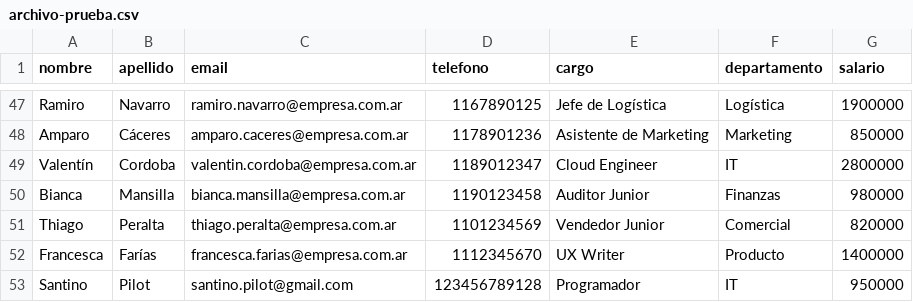
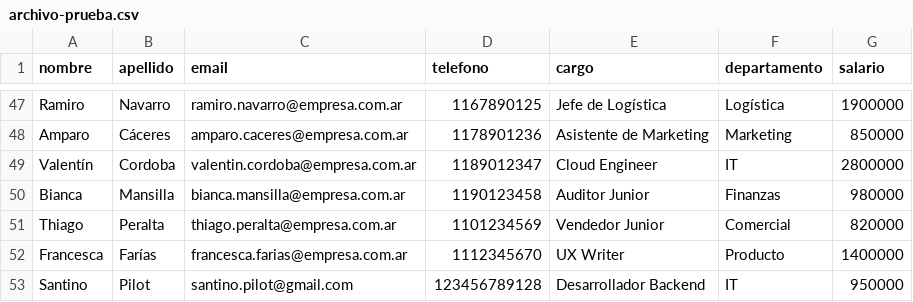
Before and after one commit to santipiloot/procesador-csv, a CSV file: archivo-prueba.csv, drawn as a sheet; only a part is shown, gaps mark what is left out.

Commit message:
fix: arreglar error de tipeo

```diff
--- a/archivo-prueba.csv
+++ b/archivo-prueba.csv
@@ -52,2 +52,2 @@ Thiago,Peralta,thiago.peralta@empresa.com.ar,1101234569,Vendedor Junior,Comercia
 Francesca,Farías,francesca.farias@empresa.com.ar,1112345670,UX Writer,Producto,1400000
-Santino,Pilot,santino.pilot@gmail.com,123456789128,Programador,IT,950000
+Santino,Pilot,santino.pilot@gmail.com,123456789128,Desarrollador Backend,IT,950000
```
